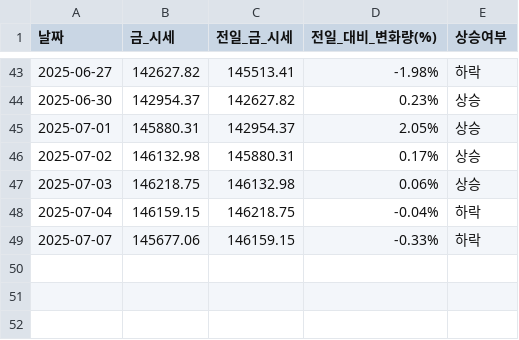
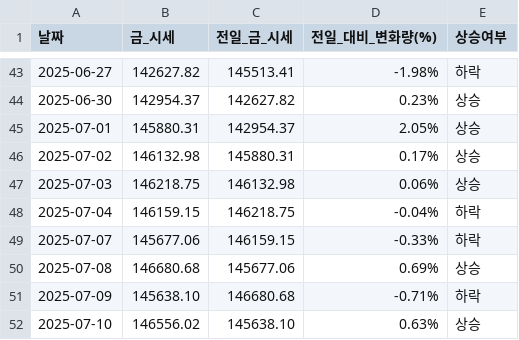
Before and after one commit to YMDarkness/Web_Crawling, a CSV file: gold_price_test/gold_price.csv, drawn as a sheet; only a part is shown, gaps mark what is left out; the diff names each change by its address in the sheet, - before the commit and + after, or states it on an @@ line.

Commit message:
국내 금 시세 데이터

```diff
--- a/gold_price_test/gold_price.csv
+++ b/gold_price_test/gold_price.csv
+row 50: 2025-07-08 | 146680.68 | 145677.06 | 0.69% | 상승
+row 51: 2025-07-09 | 145638.10 | 146680.68 | -0.71% | 하락
+row 52: 2025-07-10 | 146556.02 | 145638.10 | 0.63% | 상승
```
